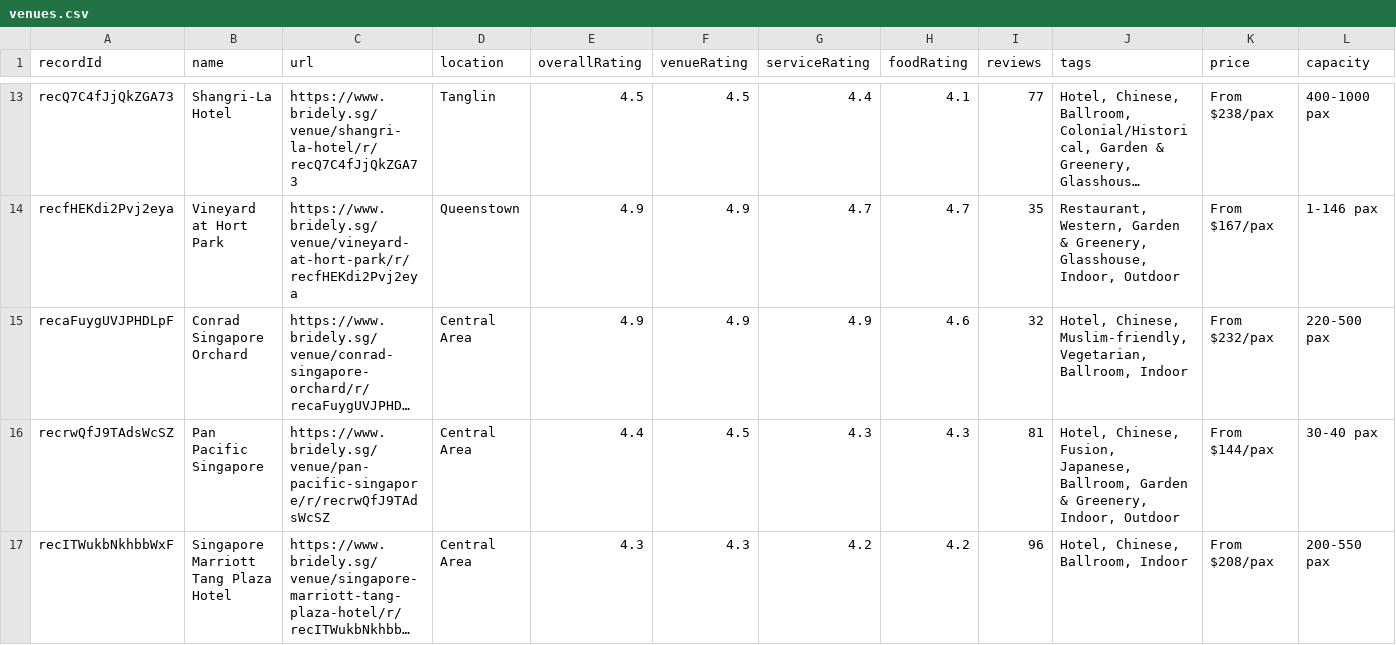
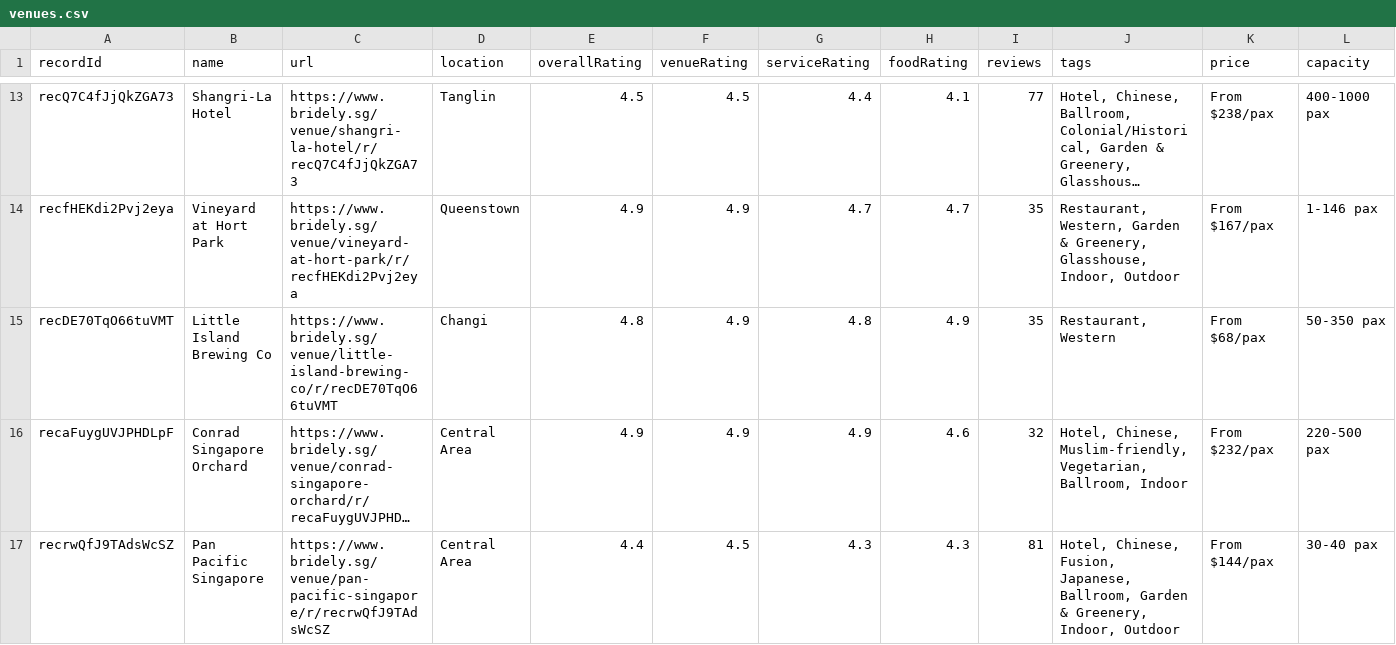
Before and after one commit to luarss/wedding-data, a CSV file: data/bly/venues.csv, drawn as a sheet; only a part is shown, gaps mark what is left out; the shorter side is filled out with more unchanged rows; long unchanged cells end in …; rows hold the shown columns only; the diff covers the shown part only; the diff names each change by its address in the sheet, - before the commit and + after, or states it on an @@ line.

```diff
--- a/data/bly/venues.csv
+++ b/data/bly/venues.csv
+row 15: recDE70TqO66tuVMT | Little Island Brewing Co | https://www.bridely.sg/venue/little-island-brewing-co/r/recDE70TqO66tuVMT | Changi | 4.8 | 4.9 | 4.8 | 4.9 | 35 | Restaurant, Western | From $68/pax | 50-350 pax
```
Also changed, not shown: 1 removed row elsewhere in this file, data/tv/venues.csv, data/vrf/venues.csv, 7 other files.
